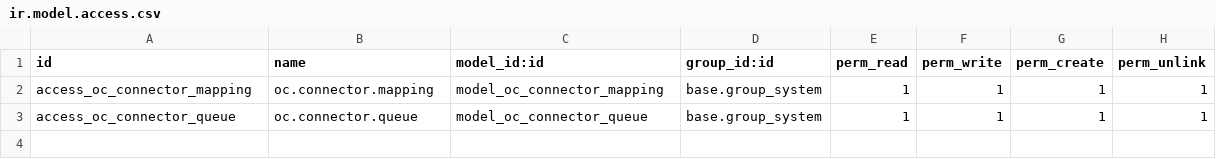
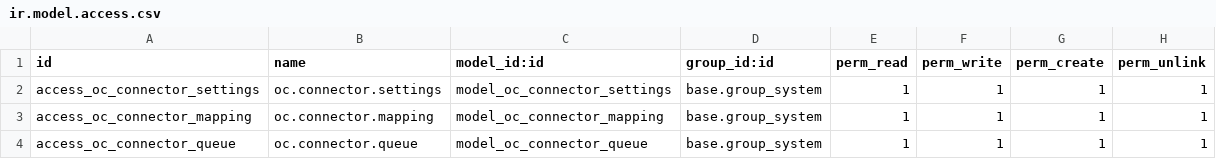
Before and after one commit to mustafaip/Graffiti-Ceramics, a CSV file: oc_bridge_connector/security/ir.model.access.csv, drawn as a sheet.

Commit message:
Update OC Bridge

```diff
--- a/oc_bridge_connector/security/ir.model.access.csv
+++ b/oc_bridge_connector/security/ir.model.access.csv
@@ -1,2 +1,3 @@
 id,name,model_id:id,group_id:id,perm_read,perm_write,perm_create,perm_unlink
+access_oc_connector_settings,oc.connector.settings,model_oc_connector_settings,base.group_system,1,1,1,1
 access_oc_connector_mapping,oc.connector.mapping,model_oc_connector_mapping,base.group_system,1,1,1,1
```
Also changed, not shown: 8 other files.
